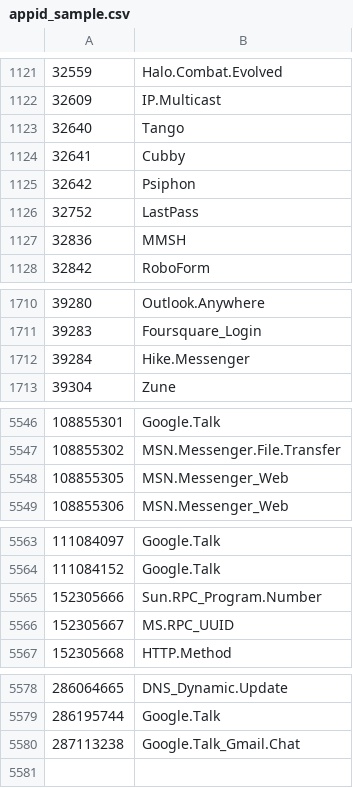
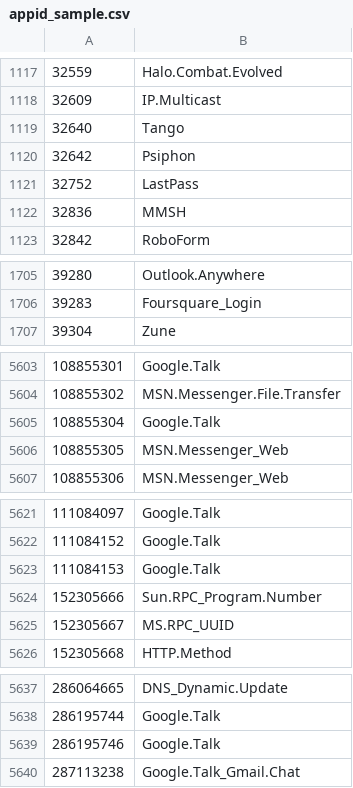
Before and after one commit to Connie-Wild/FortiOS_AppControlID, a CSV file: appid_sample.csv, drawn as a sheet; only a part is shown, gaps mark what is left out; the diff covers the shown part only.

```diff
--- a/appid_sample.csv
+++ b/appid_sample.csv
@@ -1123,3 +1119,2 @@
 32640,Tango
-32641,Cubby
 32642,Psiphon
@@ -1711,3 +1706,2 @@
 39283,Foursquare_Login
-39284,Hike.Messenger
 39304,Zune
@@ -5547,2 +5604,3 @@
 108855302,MSN.Messenger.File.Transfer
+108855304,Google.Talk
 108855305,MSN.Messenger_Web
@@ -5564,2 +5622,3 @@
 111084152,Google.Talk
+111084153,Google.Talk
 152305666,Sun.RPC_Program.Number
@@ -5579,2 +5638,3 @@
 286195744,Google.Talk
+286195746,Google.Talk
 287113238,Google.Talk_Gmail.Chat
```
Also changed, not shown: 63 added rows, 4 removed rows and 2 edited cells elsewhere in this file.
